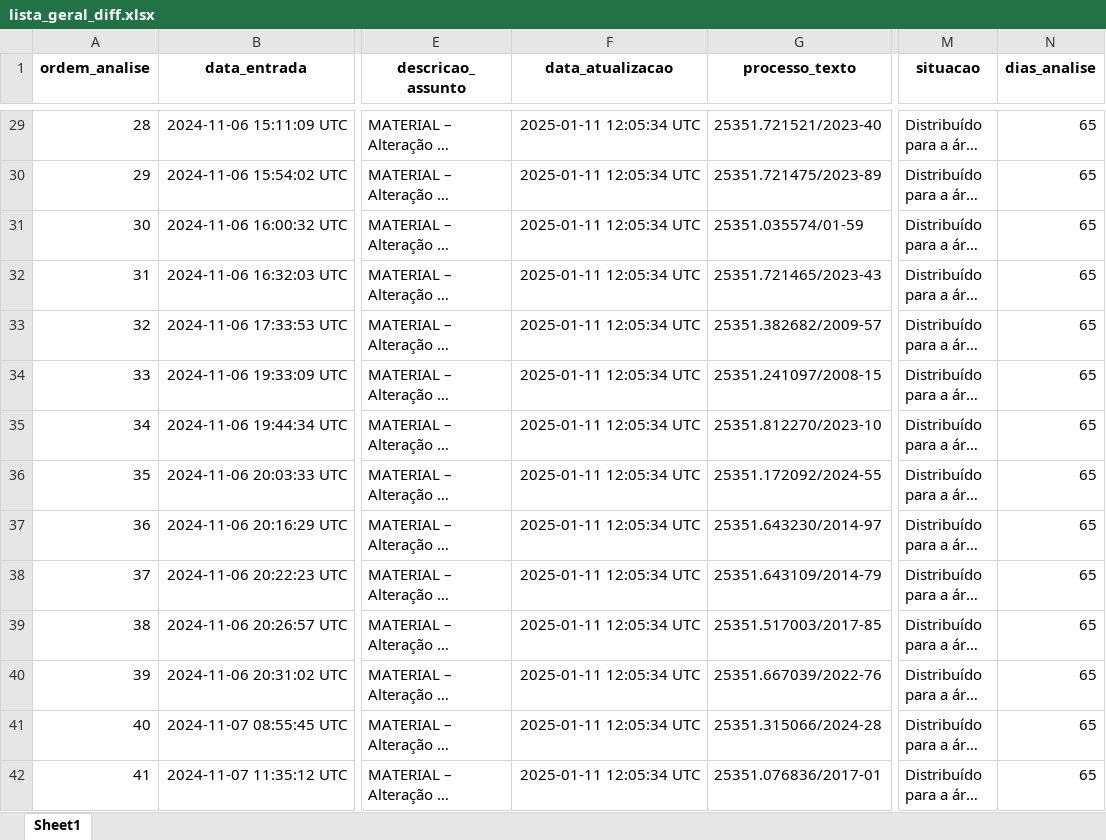
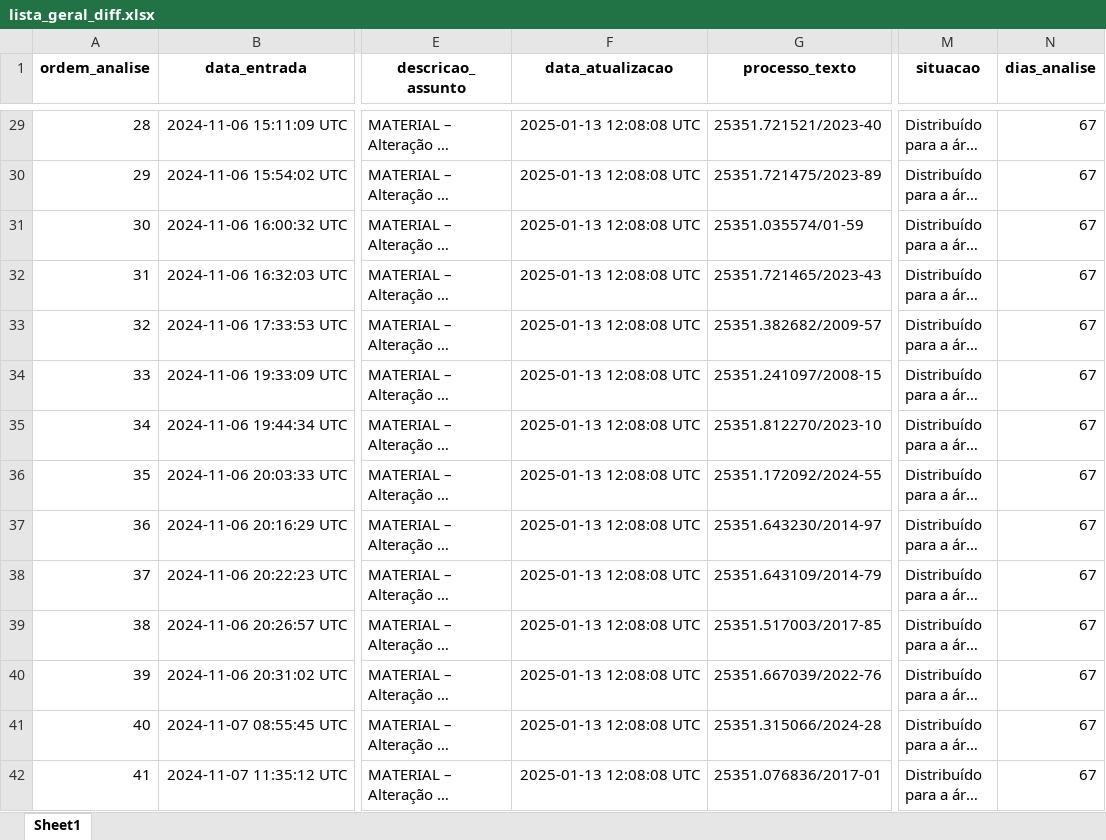
Before and after one commit to brunomioto/consulta_anvisa, an Excel workbook: data/lista_geral_diff.xlsx, sheet Sheet1, drawn as a sheet; only a part is shown, gaps mark what is left out; long unchanged cells end in …; values as stored, in another font and other column widths than the file's, no borders; the diff covers the shown part only; the diff names each change by its address in the sheet, - before the commit and + after, or states it on an @@ line.

```diff
--- a/data/lista_geral_diff.xlsx (sheet Sheet1)
+++ b/data/lista_geral_diff.xlsx (sheet Sheet1)
-F29:F42 (data_atualizacao): 2025-01-11 12:05:34 UTC
+F29:F42 (data_atualizacao): 2025-01-13 12:08:08 UTC
-N29:N42 (dias_analise): 65
+N29:N42 (dias_analise): 67
```
Also changed, not shown: 1 added row and 1302 edited cells elsewhere in this sheet, 3 other files.
